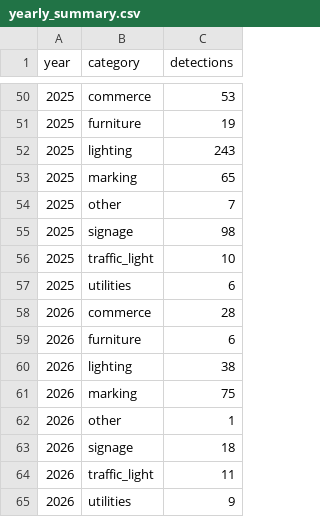
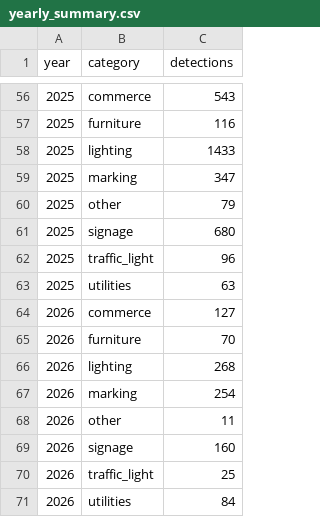
Before and after one commit to jeffHQ/NewMapillaryVisualization, a CSV file: deliveries/week15/data/miraflores/processed/yearly_summary.csv, drawn as a sheet; only a part is shown, gaps mark what is left out; the diff covers the shown part only.

```diff
--- a/deliveries/week15/data/miraflores/processed/yearly_summary.csv
+++ b/deliveries/week15/data/miraflores/processed/yearly_summary.csv
@@ -50,16 +56,16 @@ year,category,detections
-2025,commerce,53
-2025,furniture,19
-2025,lighting,243
-2025,marking,65
-2025,other,7
-2025,signage,98
-2025,traffic_light,10
-2025,utilities,6
-2026,commerce,28
-2026,furniture,6
-2026,lighting,38
-2026,marking,75
-2026,other,1
-2026,signage,18
-2026,traffic_light,11
-2026,utilities,9
+2025,commerce,543
+2025,furniture,116
+2025,lighting,1433
+2025,marking,347
+2025,other,79
+2025,signage,680
+2025,traffic_light,96
+2025,utilities,63
+2026,commerce,127
+2026,furniture,70
+2026,lighting,268
+2026,marking,254
+2026,other,11
+2026,signage,160
+2026,traffic_light,25
+2026,utilities,84
```
Also changed, not shown: 6 added rows and 48 edited cells elsewhere in this file, deliveries/week15/data/miraflores/processed/category_summary.csv, 13 other files.
